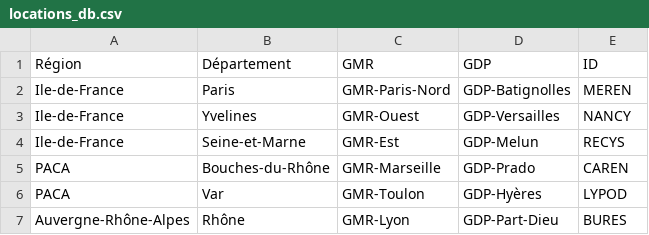
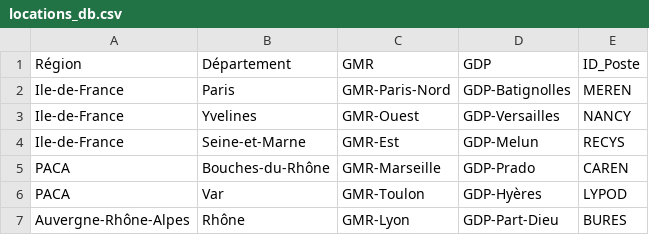
Before and after one commit to Hagarde/testV1, a CSV file: locations_db.csv, drawn as a sheet.

```diff
--- a/locations_db.csv
+++ b/locations_db.csv
@@ -1,2 +1,2 @@
-Région,Département,GMR,GDP,ID
+Région,Département,GMR,GDP,ID_Poste
 Ile-de-France,Paris,GMR-Paris-Nord,GDP-Batignolles,MEREN
```
Also changed, not shown: 1 other file.
